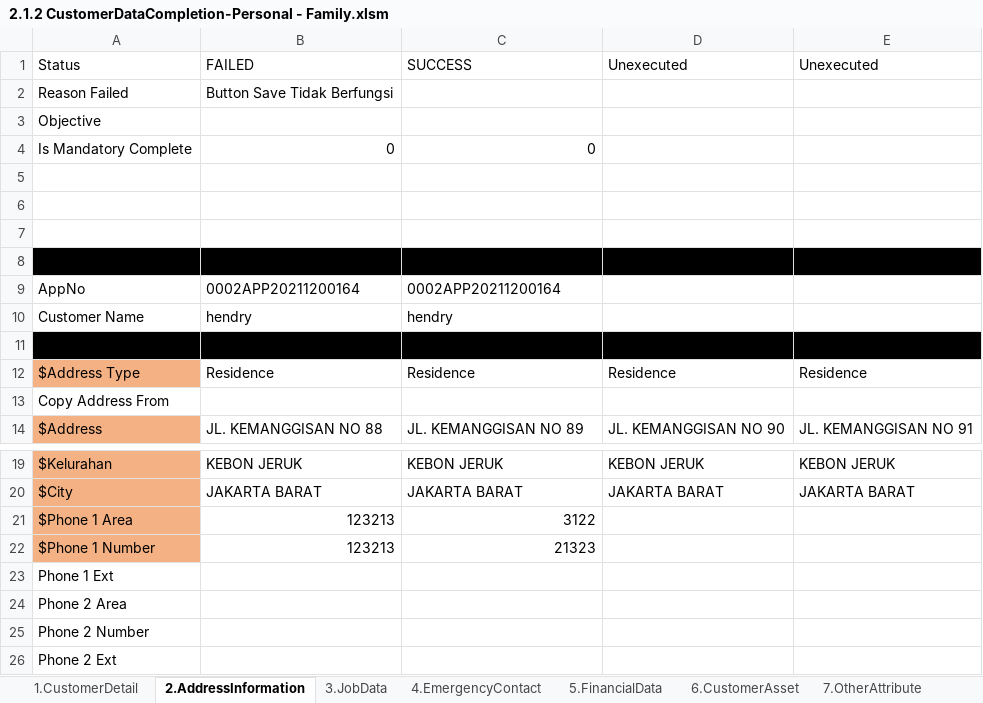
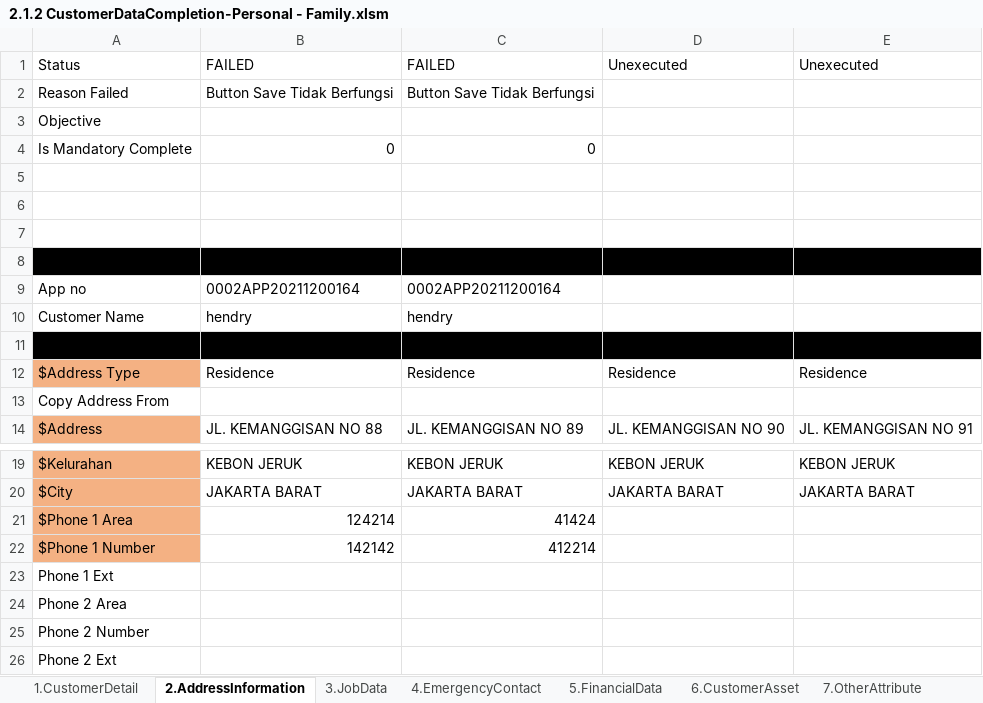
Before and after one commit to qcadins/DemoWorkflow, an Excel workbook: Excel/2.1.2 CustomerDataCompletion-Personal - Family.xlsm, sheet 2.AddressInformation, drawn as a sheet; only a part is shown, gaps mark what is left out; values as stored, in another font and other column widths than the file's, no borders; conditional formats not drawn; the diff names each change by its address in the sheet, - before the commit and + after, or states it on an @@ line.

```diff
--- a/Excel/2.1.2 CustomerDataCompletion-Personal - Family.xlsm (sheet 2.AddressInformation)
+++ b/Excel/2.1.2 CustomerDataCompletion-Personal - Family.xlsm (sheet 2.AddressInformation)
-C1: SUCCESS
+C1: FAILED
-C2: (empty)
+C2: Button Save Tidak Berfungsi
-A9: AppNo
+A9: App no
-B21: 123213
+B21: 124214
-C21: 3122
+C21: 41424
-B22: 123213
+B22: 142142
-C22: 21323
+C22: 412214
```
Also changed, not shown: sheet 5.FinancialData, sheet 6.CustomerAsset, sheet 4.EmergencyContact, formulas that keep their value, Excel/2.1.3 CustomerDataCompletion-Personal - GuarantorPersonal.xlsm, Excel/2.1.4 CustomerDataCompletion-Personal - GuarantorCompany.xlsm, 6 other files.
